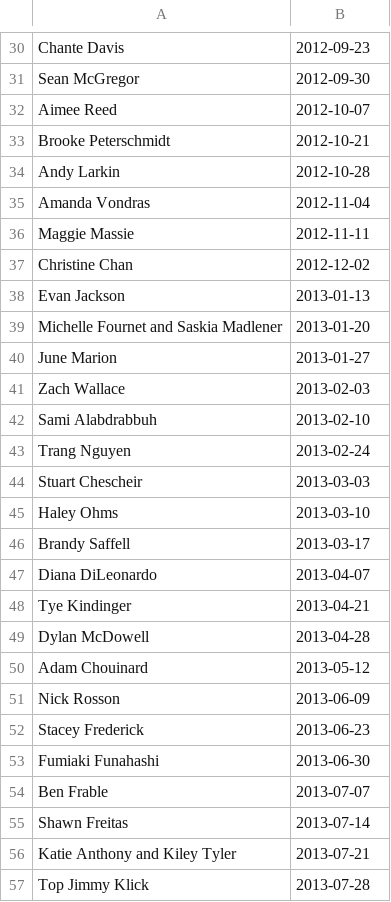
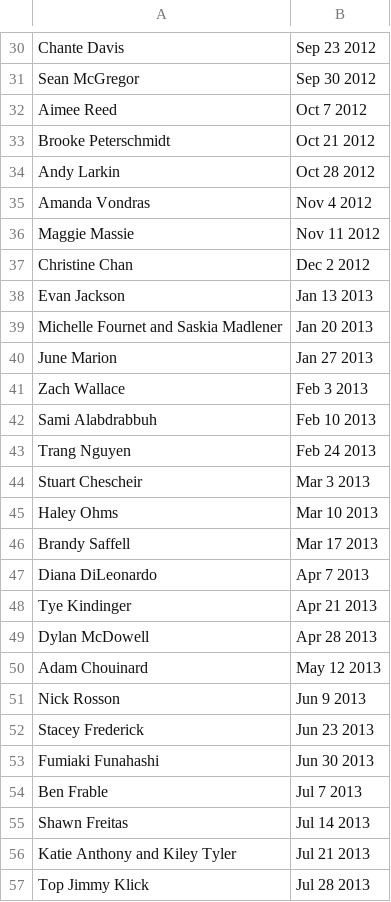
Before and after one commit to finchnSNPs/InspirationDisseminationSchedule, a CSV file: scheduled.csv, drawn as a sheet; only a part is shown, gaps mark what is left out; the diff covers the shown part only.

```diff
--- a/scheduled.csv
+++ b/scheduled.csv
@@ -30,28 +30,28 @@
-"Chante Davis",2012-09-23
-"Sean McGregor",2012-09-30
-"Aimee Reed",2012-10-07
-"Brooke Peterschmidt",2012-10-21
-"Andy Larkin",2012-10-28
-"Amanda Vondras",2012-11-04
-"Maggie Massie",2012-11-11
-"Christine Chan",2012-12-02
-"Evan Jackson",2013-01-13
-"Michelle Fournet and Saskia Madlener",2013-01-20
-"June Marion",2013-01-27
-"Zach Wallace",2013-02-03
-"Sami Alabdrabbuh",2013-02-10
-"Trang Nguyen",2013-02-24
-"Stuart Chescheir",2013-03-03
-"Haley Ohms",2013-03-10
-"Brandy Saffell",2013-03-17
-"Diana DiLeonardo",2013-04-07
-"Tye Kindinger",2013-04-21
-"Dylan McDowell",2013-04-28
-"Adam Chouinard",2013-05-12
-"Nick Rosson",2013-06-09
-"Stacey Frederick",2013-06-23
-"Fumiaki Funahashi",2013-06-30
-"Ben Frable",2013-07-07
-"Shawn Freitas",2013-07-14
-"Katie Anthony and Kiley Tyler",2013-07-21
-"Top Jimmy Klick",2013-07-28
+"Chante Davis","Sep 23 2012"
+"Sean McGregor","Sep 30 2012"
+"Aimee Reed","Oct 7 2012"
+"Brooke Peterschmidt","Oct 21 2012"
+"Andy Larkin","Oct 28 2012"
+"Amanda Vondras","Nov 4 2012"
+"Maggie Massie","Nov 11 2012"
+"Christine Chan","Dec 2 2012"
+"Evan Jackson","Jan 13 2013"
+"Michelle Fournet and Saskia Madlener","Jan 20 2013"
+"June Marion","Jan 27 2013"
+"Zach Wallace","Feb 3 2013"
+"Sami Alabdrabbuh","Feb 10 2013"
+"Trang Nguyen","Feb 24 2013"
+"Stuart Chescheir","Mar 3 2013"
+"Haley Ohms","Mar 10 2013"
+"Brandy Saffell","Mar 17 2013"
+"Diana DiLeonardo","Apr 7 2013"
+"Tye Kindinger","Apr 21 2013"
+"Dylan McDowell","Apr 28 2013"
+"Adam Chouinard","May 12 2013"
+"Nick Rosson","Jun 9 2013"
+"Stacey Frederick","Jun 23 2013"
+"Fumiaki Funahashi","Jun 30 2013"
+"Ben Frable","Jul 7 2013"
+"Shawn Freitas","Jul 14 2013"
+"Katie Anthony and Kiley Tyler","Jul 21 2013"
+"Top Jimmy Klick","Jul 28 2013"
```
Also changed, not shown: 105 edited cells elsewhere in this file, 1 other file.
